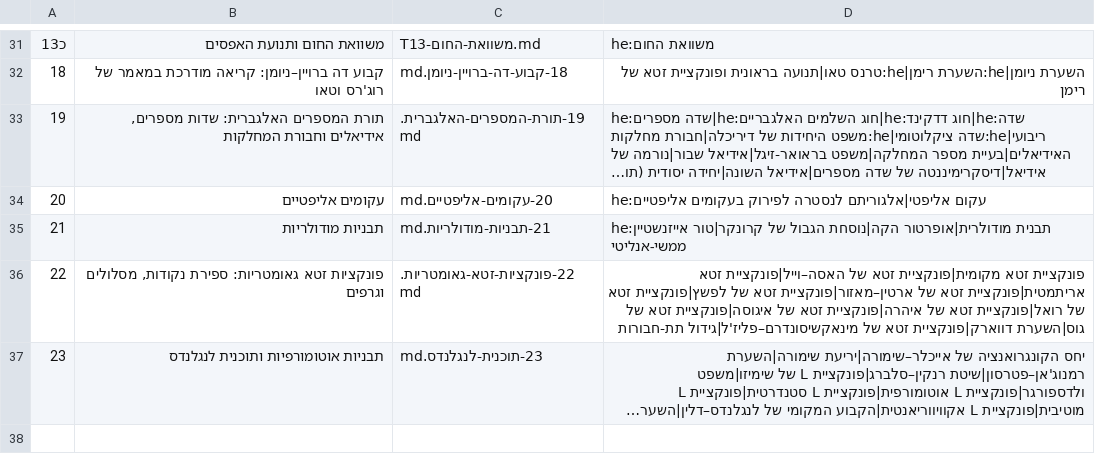
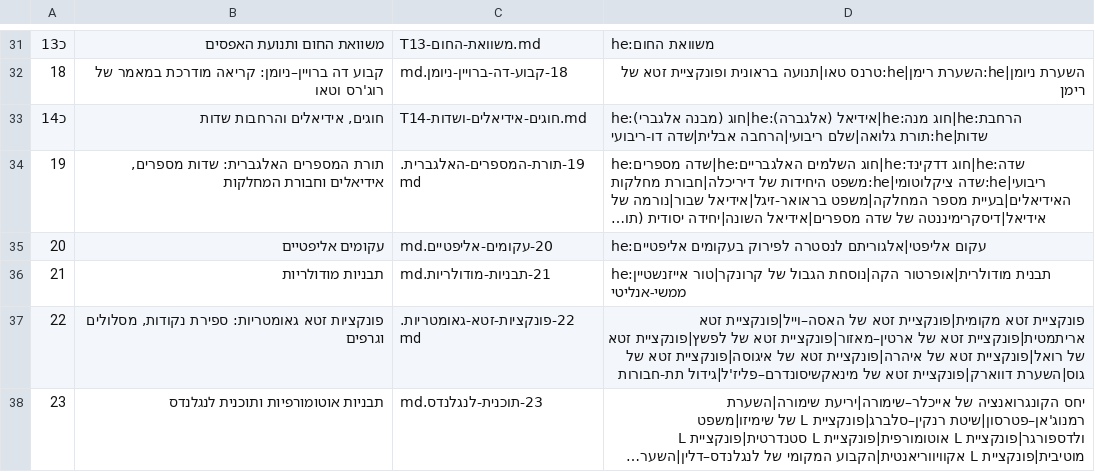
Before and after one commit to gershonavi/WIKI, a TSV file: course/units.tsv, drawn as a sheet; only a part is shown, gaps mark what is left out; long unchanged cells end in …; the diff names each change by its address in the sheet, - before the commit and + after, or states it on an @@ line.

```diff
--- a/course/units.tsv
+++ b/course/units.tsv
+row 33: כ14 | חוגים, אידיאלים והרחבות שדות | T14-חוגים-אידיאלים-ושדות.md | he:חוג (מבנה אלגברי)|he:אידיאל (אלגברה)|he:חוג מנה|he:הרחבת שדות|he:תורת גלואה|שלם ריבועי|הרחבה אבלית|שדה דו-ריבועי
```
Also changed, not shown: 59 other files.
